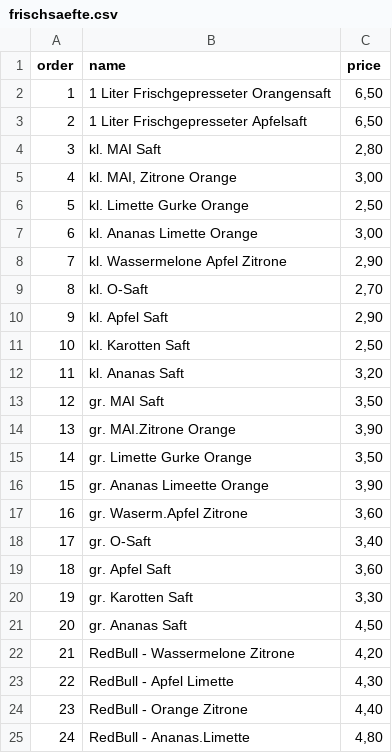
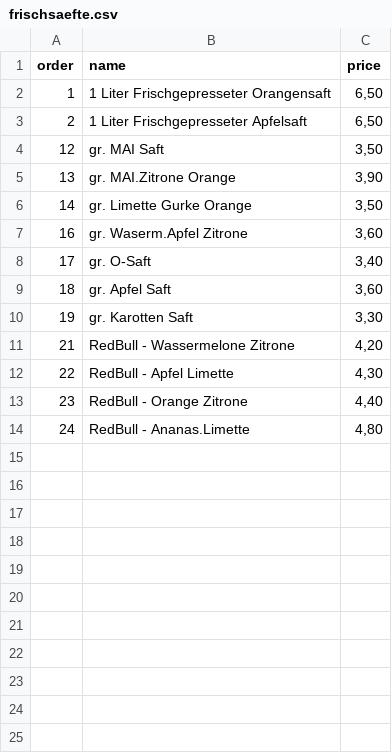
Before and after one commit to ismanovski/simons, a CSV file: data/frischsaefte.csv, drawn as a sheet; the diff names each change by its address in the sheet, - before the commit and + after, or states it on an @@ line.

```diff
--- a/data/frischsaefte.csv
+++ b/data/frischsaefte.csv
-row 4: 3 | kl. MAI Saft | 2,80
-row 5: 4 | kl. MAI, Zitrone Orange | 3,00
-row 6: 5 | kl. Limette Gurke Orange | 2,50
-row 7: 6 | kl. Ananas Limette Orange | 3,00
-row 8: 7 | kl. Wassermelone Apfel Zitrone | 2,90
-row 9: 8 | kl. O-Saft | 2,70
-row 10: 9 | kl. Apfel Saft | 2,90
-row 11: 10 | kl. Karotten Saft | 2,50
-row 12: 11 | kl. Ananas Saft | 3,20
-row 16: 15 | gr. Ananas Limeette Orange | 3,90
-row 21: 20 | gr. Ananas Saft | 4,50
```
Also changed, not shown: 46 other files.
